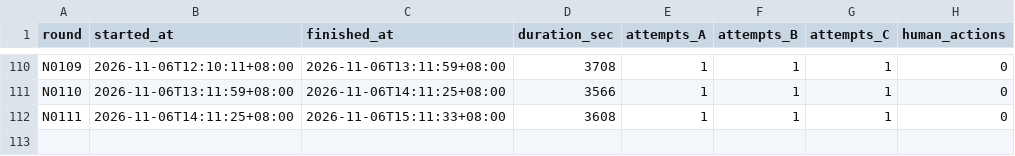
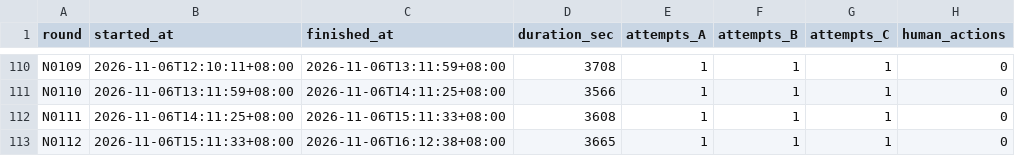
Before and after one commit to Brad88-Lee/AI-EN-Words, a CSV file: metrics/rounds.csv, drawn as a sheet; only a part is shown, gaps mark what is left out.

```diff
--- a/metrics/rounds.csv
+++ b/metrics/rounds.csv
@@ -112 +112,2 @@ N0110,2026-11-06T13:11:59+08:00,2026-11-06T14:11:25+08:00,3566,1,1,1,0
 N0111,2026-11-06T14:11:25+08:00,2026-11-06T15:11:33+08:00,3608,1,1,1,0
+N0112,2026-11-06T15:11:33+08:00,2026-11-06T16:12:38+08:00,3665,1,1,1,0
```
Also changed, not shown: 4 other files.
